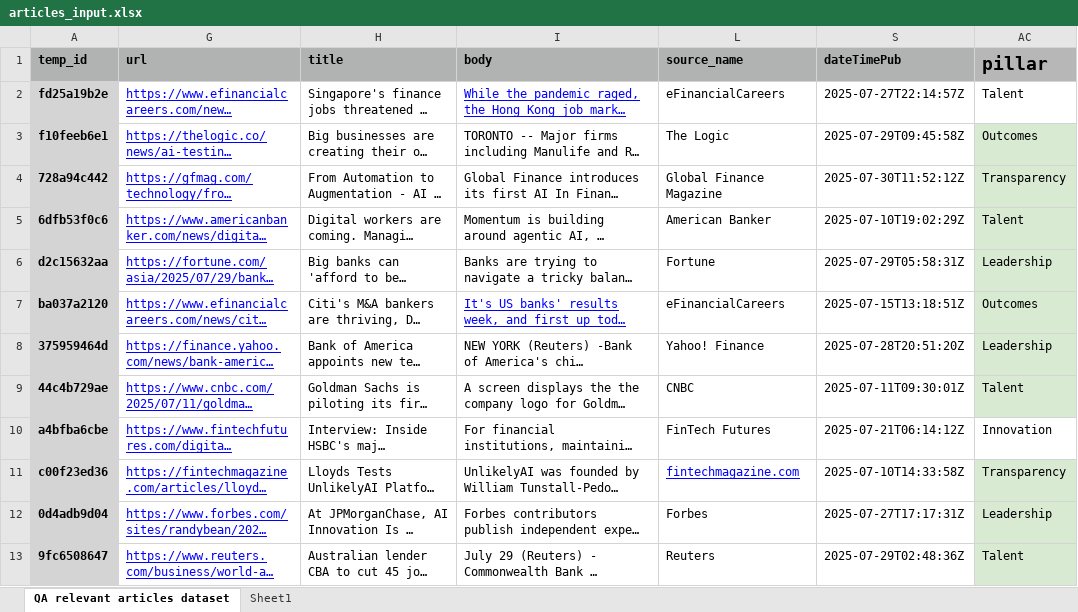
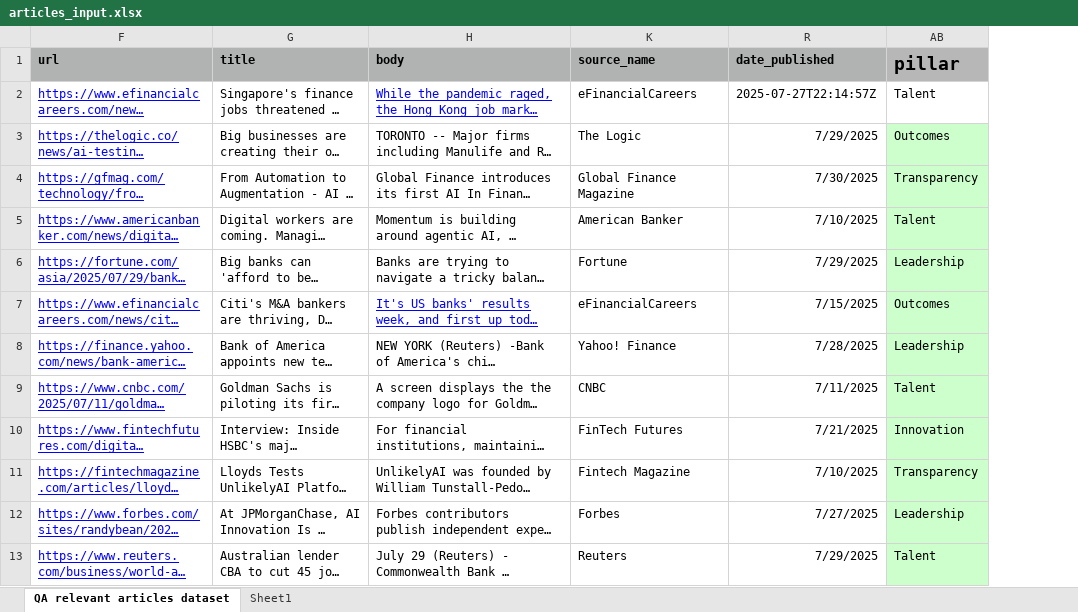
Before and after one commit to LucasCairnes/Evident-Work, an Excel workbook: byte_prompt_test_kit/input_output/articles_input.xlsx, sheet QA relevant articles dataset, drawn as a sheet; long unchanged cells end in …; values as stored, in another font and other column widths than the file's, no borders; removed rows and columns are numbered as before the commit, all else as after; the diff names each change by its address in the sheet, - before the commit and + after, or states it on an @@ line.

Commit message:
fixed the date_published formatting column

```diff
--- a/byte_prompt_test_kit/input_output/articles_input.xlsx (sheet QA relevant articles dataset)
+++ b/byte_prompt_test_kit/input_output/articles_input.xlsx (sheet QA relevant articles dataset)
@@ column A (temp_id) hidden, rows 2-13: fd25a19b2e | f10feeb6e1 | 728a94c442 | 6dfb53f0c6 | d2c15632aa | ba037a2120 | 375959464d | 44c4b729ae | a4bfba6cbe | c00f23ed36 | 0d4adb9d04 | 9fc6508647 @@
@@ column S (dateTimePub) hidden, rows 2-13: 2025-07-27T22:14:57Z | 2025-07-29T09:45:58Z | 2025-07-30T11:52:12Z | 2025-07-10T19:02:29Z | 2025-07-29T05:58:31Z | 2025-07-15T13:18:51Z | 2025-07-28T20:51:20Z | 2025-07-11T09:30:01Z | 2025-07-21T06:14:12Z | 2025-07-10T14:33:58Z | 2025-07-27T17:17:31Z | 2025-07-29T02:48:36Z @@
@@ column R (date_published) unhidden, rows 2-13: 2025-07-27T22:14:57Z | 7/29/2025 | 7/30/2025 | 7/10/2025 | 7/29/2025 | 7/15/2025 | 7/28/2025 | 7/11/2025 | 7/21/2025 | 7/10/2025 | 7/27/2025 | 7/29/2025 @@
-AB10 fill: none
+AB10 fill: #CCFFCC
-K11 (source_name): fintechmagazine.com
+K11 (source_name): Fintech Magazine
@@ K11 underline: on → off, text colour: #0000FF → black @@
```
Also changed, not shown: 4 other files.
